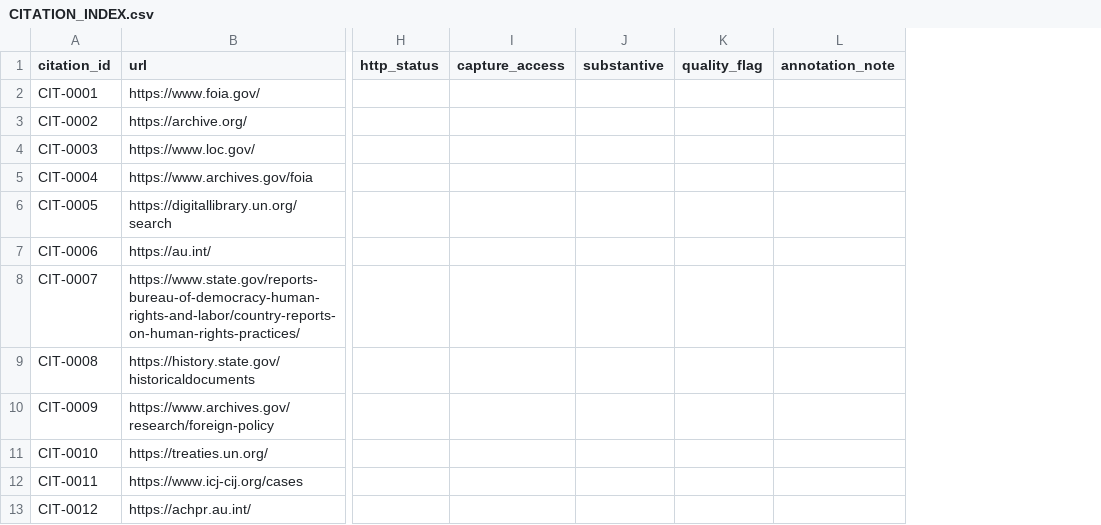
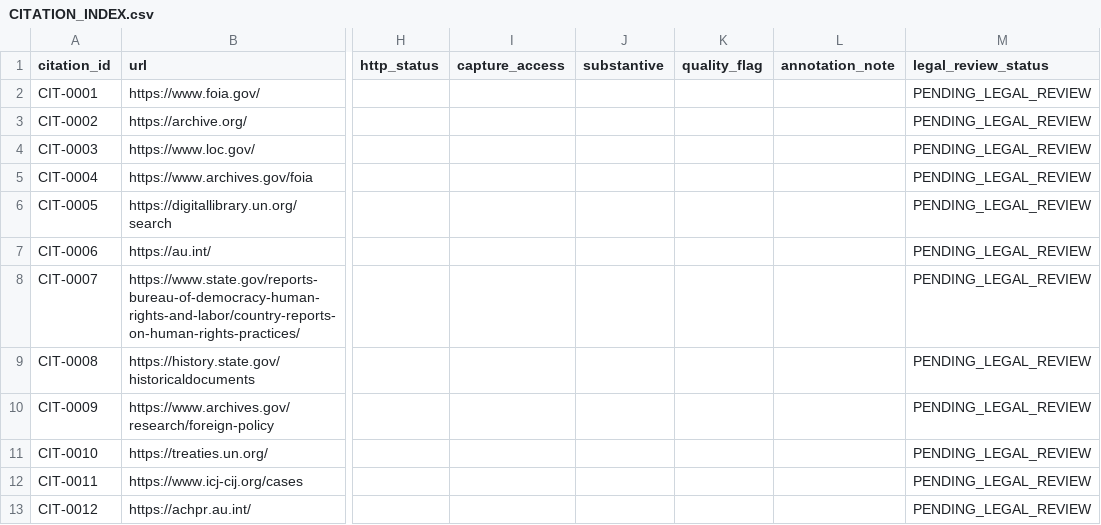
Before and after one commit to GlobalRestitutionAlliance/africa-us-rw-rwanda-master-litigation, a CSV file: 03_Evidentiary_Exhibits/CITATION_INDEX.csv, drawn as a sheet; only a part is shown, gaps mark what is left out; the diff names each change by its address in the sheet, - before the commit and + after, or states it on an @@ line.

Commit message:
QA-FIX: add missing legal_review_status citation gate fields and refresh integrity manifests

```diff
--- a/03_Evidentiary_Exhibits/CITATION_INDEX.csv
+++ b/03_Evidentiary_Exhibits/CITATION_INDEX.csv
+column M (legal_review_status), rows 2-13: all PENDING_LEGAL_REVIEW
```
Also changed, not shown: 2 other files.
